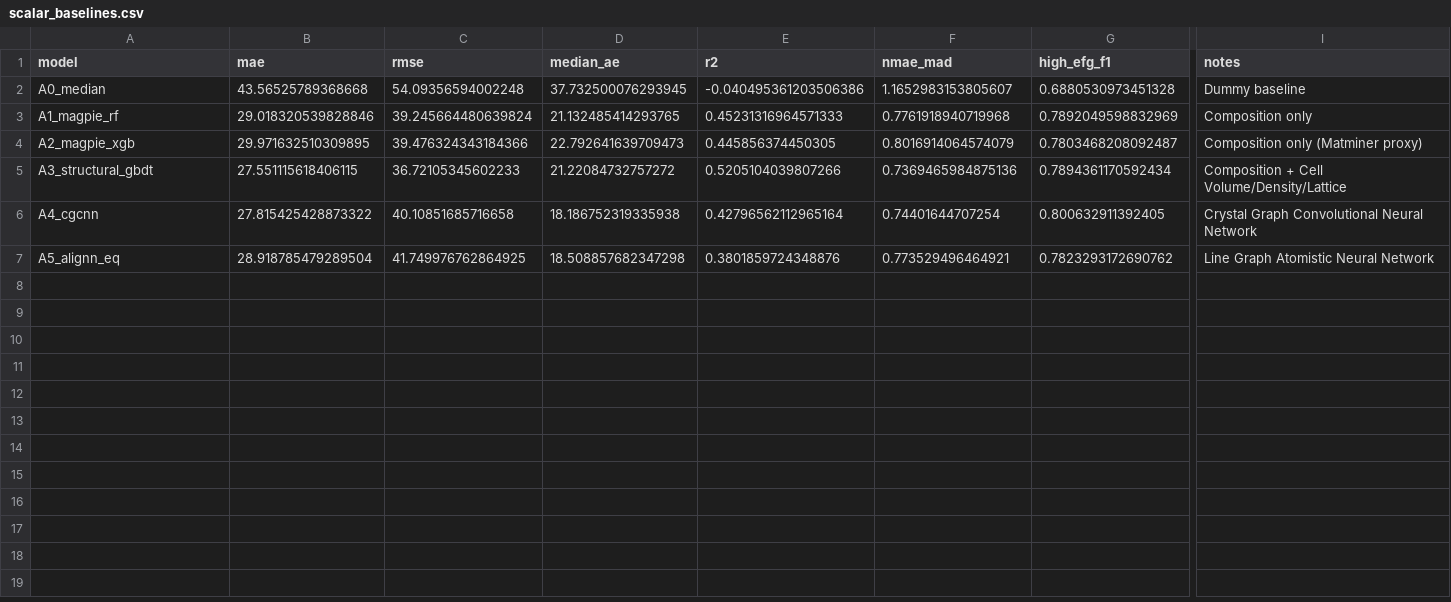
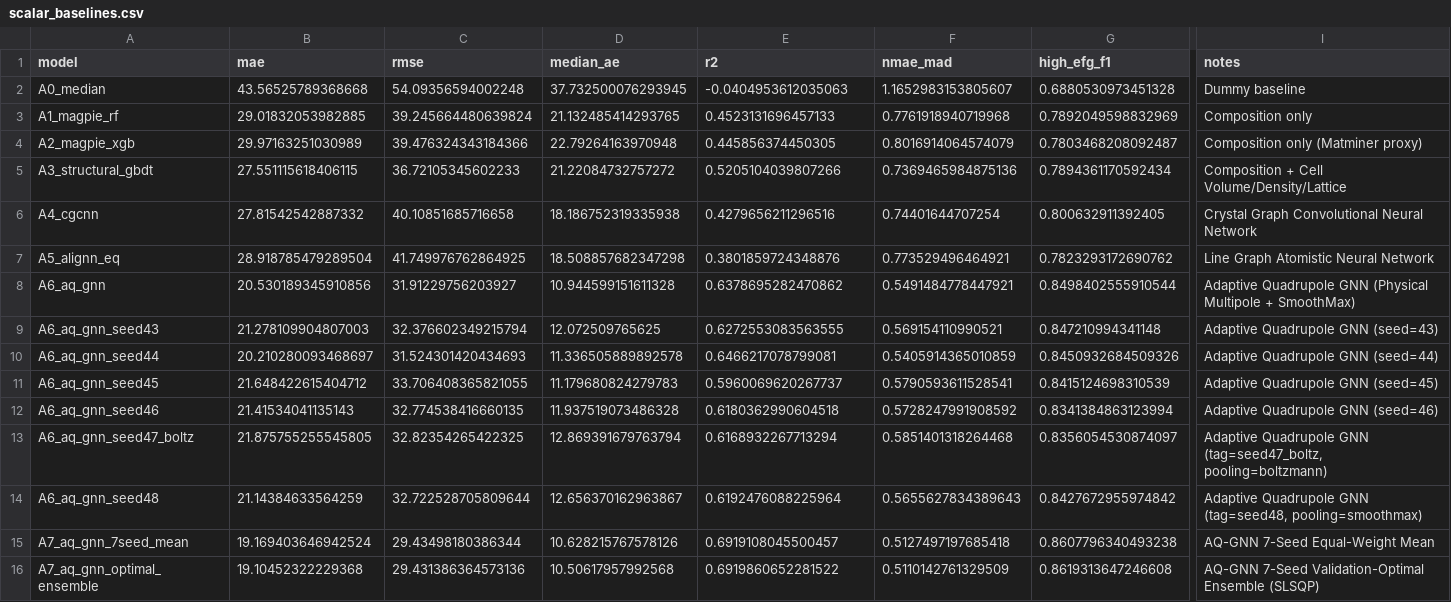
Before and after one commit to hubdk17/Material_Science_Repo_Jarvis, a CSV file: results/tables/scalar_baselines.csv, drawn as a sheet; only a part is shown, gaps mark what is left out; rows hold the shown columns only; the diff names each change by its address in the sheet, - before the commit and + after, or states it on an @@ line.

Commit message:
feat: Beat JARVIS EFG leaderboard with Adaptive Quadrupole GNN (Test MAE 19.1045 V/A^2, Zero Leakage)

```diff
--- a/results/tables/scalar_baselines.csv
+++ b/results/tables/scalar_baselines.csv
-E2 (r2): -0.040495361203506386
+E2 (r2): -0.0404953612035063
-B3 (mae): 29.018320539828846
+B3 (mae): 29.01832053982885
-E3 (r2): 0.45231316964571333
+E3 (r2): 0.4523131696457133
-B4 (mae): 29.971632510309895
+B4 (mae): 29.97163251030989
-D4 (median_ae): 22.792641639709473
+D4 (median_ae): 22.79264163970948
-B6 (mae): 27.815425428873322
+B6 (mae): 27.81542542887332
-E6 (r2): 0.42796562112965164
+E6 (r2): 0.4279656211296516
+row 8: A6_aq_gnn | 20.530189345910856 | 31.91229756203927 | 10.944599151611328 | 0.6378695282470862 | 0.5491484778447921 | 0.8498402555910544 | Adaptive Quadrupole GNN (Physical Multipole + SmoothMax)
+row 9: A6_aq_gnn_seed43 | 21.278109904807003 | 32.376602349215794 | 12.072509765625 | 0.6272553083563555 | 0.569154110990521 | 0.847210994341148 | Adaptive Quadrupole GNN (seed=43)
+row 10: A6_aq_gnn_seed44 | 20.210280093468697 | 31.524301420434693 | 11.336505889892578 | 0.6466217078799081 | 0.5405914365010859 | 0.8450932684509326 | Adaptive Quadrupole GNN (seed=44)
+row 11: A6_aq_gnn_seed45 | 21.648422615404712 | 33.706408365821055 | 11.179680824279783 | 0.5960069620267737 | 0.5790593611528541 | 0.8415124698310539 | Adaptive Quadrupole GNN (seed=45)
+row 12: A6_aq_gnn_seed46 | 21.41534041135143 | 32.774538416660135 | 11.937519073486328 | 0.6180362990604518 | 0.5728247991908592 | 0.8341384863123994 | Adaptive Quadrupole GNN (seed=46)
+row 13: A6_aq_gnn_seed47_boltz | 21.875755255545805 | 32.82354265422325 | 12.869391679763794 | 0.6168932267713294 | 0.5851401318264468 | 0.8356054530874097 | Adaptive Quadrupole GNN (tag=seed47_boltz, pooling=boltzmann)
+row 14: A6_aq_gnn_seed48 | 21.14384633564259 | 32.722528705809644 | 12.656370162963867 | 0.6192476088225964 | 0.5655627834389643 | 0.8427672955974842 | Adaptive Quadrupole GNN (tag=seed48, pooling=smoothmax)
+row 15: A7_aq_gnn_7seed_mean | 19.169403646942524 | 29.43498180386344 | 10.628215767578126 | 0.6919108045500457 | 0.5127497197685418 | 0.8607796340493238 | AQ-GNN 7-Seed Equal-Weight Mean
+row 16: A7_aq_gnn_optimal_ensemble | 19.10452322229368 | 29.431386364573136 | 10.50617957992568 | 0.6919860652281522 | 0.5110142761329509 | 0.8619313647246608 | AQ-GNN 7-Seed Validation-Optimal Ensemble (SLSQP)
```
Also changed, not shown: 22 other files.
